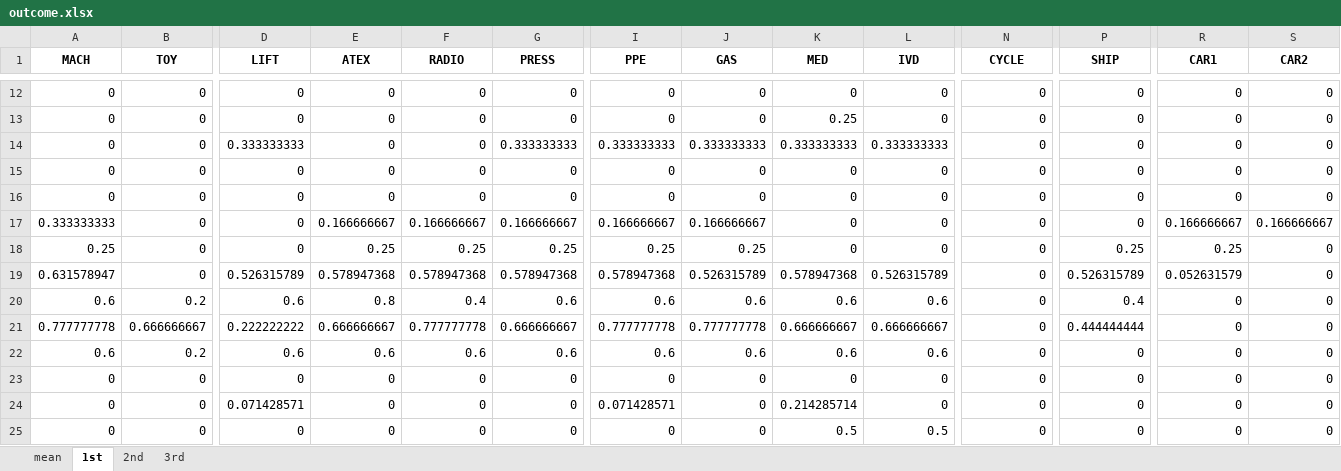
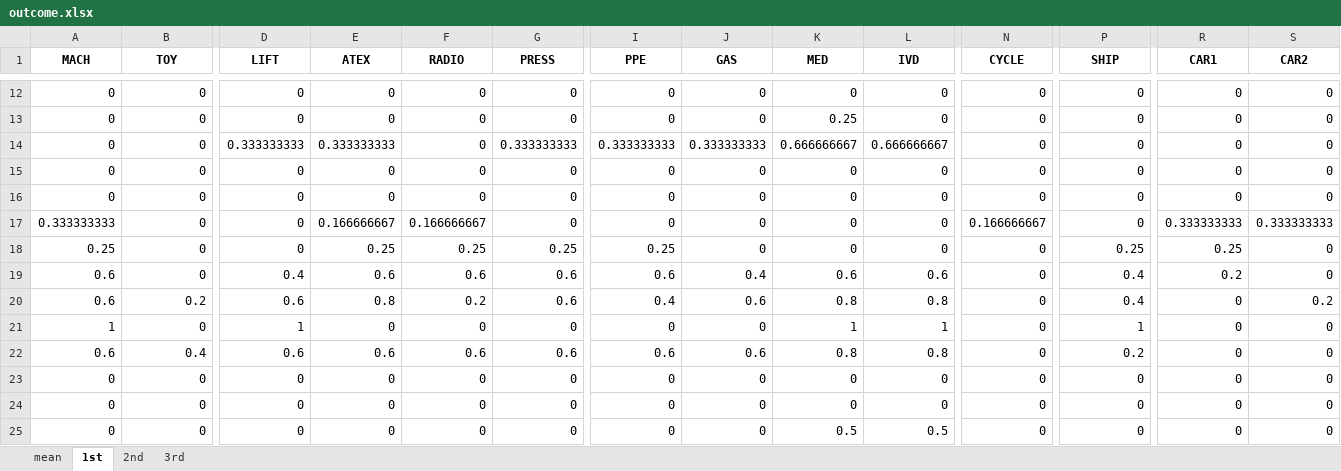
Before and after one commit to replicable/euaiact, an Excel workbook: outcome.xlsx, sheet 1st, drawn as a sheet; only a part is shown, gaps mark what is left out; values as stored, in another font and other column widths than the file's, no borders; removed rows and columns are numbered as before the commit, all else as after; rows hold the shown columns only; the diff covers the shown part only; the diff names each change by its address in the sheet, - before the commit and + after, or states it on an @@ line.

```diff
--- a/outcome.xlsx (sheet 1st)
+++ b/outcome.xlsx (sheet 1st)
-E14 (ATEX): 0
+E14 (ATEX): 0.333333333
-K14 (MED): 0.333333333
+K14 (MED): 0.666666667
-L14 (IVD): 0.333333333
+L14 (IVD): 0.666666667
-G17 (PRESS): 0.166666667
+G17 (PRESS): 0
-I17 (PPE): 0.166666667
+I17 (PPE): 0
-J17 (GAS): 0.166666667
+J17 (GAS): 0
-N17 (CYCLE): 0
+N17 (CYCLE): 0.166666667
-R17 (CAR1): 0.166666667
+R17 (CAR1): 0.333333333
-S17 (CAR2): 0.166666667
+S17 (CAR2): 0.333333333
-J18 (GAS): 0.25
+J18 (GAS): 0
-row 19: 0.631578947 | 0 | 0.526315789 | 0.578947368 | 0.578947368 | 0.578947368 | 0.578947368 | 0.526315789 | 0.578947368 | 0.526315789 | 0 | 0.526315789 | 0.052631579 | 0
+row 19: 0.6 | 0 | 0.4 | 0.6 | 0.6 | 0.6 | 0.6 | 0.4 | 0.6 | 0.6 | 0 | 0.4 | 0.2 | 0
-F20 (RADIO): 0.4
+F20 (RADIO): 0.2
-I20 (PPE): 0.6
+I20 (PPE): 0.4
-K20 (MED): 0.6
+K20 (MED): 0.8
-L20 (IVD): 0.6
+L20 (IVD): 0.8
-S20 (CAR2): 0
+S20 (CAR2): 0.2
-row 21: 0.777777778 | 0.666666667 | 0.222222222 | 0.666666667 | 0.777777778 | 0.666666667 | 0.777777778 | 0.777777778 | 0.666666667 | 0.666666667 | 0 | 0.444444444 | 0 | 0
+row 21: 1 | 0 | 1 | 0 | 0 | 0 | 0 | 0 | 1 | 1 | 0 | 1 | 0 | 0
-B22 (TOY): 0.2
+B22 (TOY): 0.4
-K22 (MED): 0.6
+K22 (MED): 0.8
-L22 (IVD): 0.6
+L22 (IVD): 0.8
-P22 (SHIP): 0
+P22 (SHIP): 0.2
-D24 (LIFT): 0.071428571
+D24 (LIFT): 0
-I24 (PPE): 0.071428571
+I24 (PPE): 0
-K24 (MED): 0.214285714
+K24 (MED): 0
```
Also changed, not shown: 8 edited cells elsewhere in this sheet, sheet mean, sheet 2nd, sheet 3rd, ai_act.xlsx, top_articles.xlsx, 2 other files.
